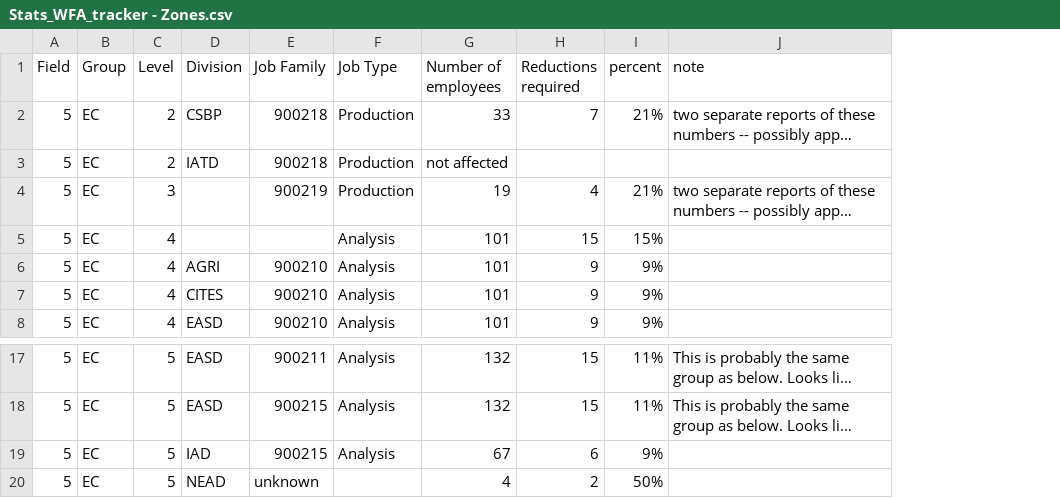
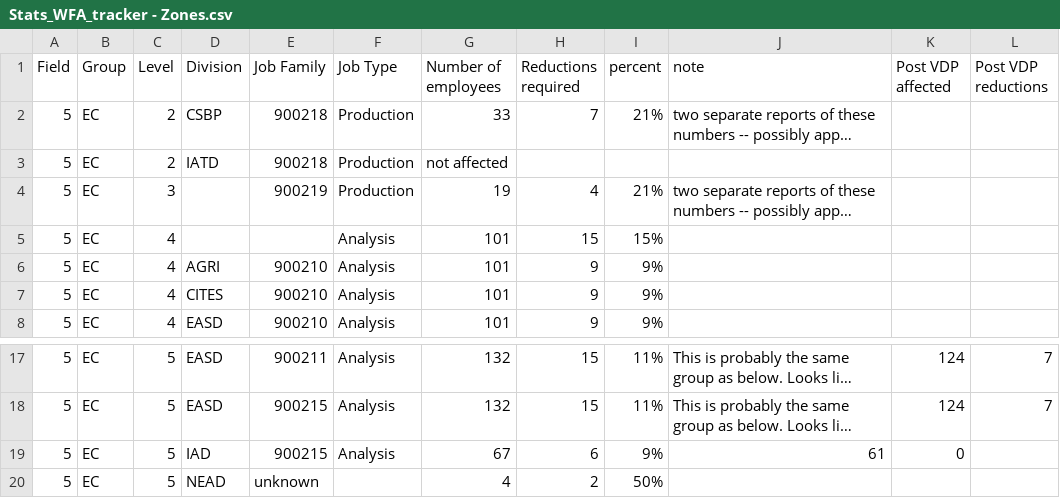
Before and after one commit to stc-oc/wfa_dashboard, a CSV file: src/data/Stats_WFA_tracker - Zones.csv, drawn as a sheet; only a part is shown, gaps mark what is left out; long unchanged cells end in …; the diff names each change by its address in the sheet, - before the commit and + after, or states it on an @@ line.

Commit message:
added post-vdp data

```diff
--- a/src/data/Stats_WFA_tracker - Zones.csv
+++ b/src/data/Stats_WFA_tracker - Zones.csv
+column K (Post VDP affected), rows 17-19: 124 | 124 | 0
+column L (Post VDP reductions), rows 17-18: 7 | 7
-J19 (note): (empty)
+J19 (note): 61
```
Also changed, not shown: 1 other file.
